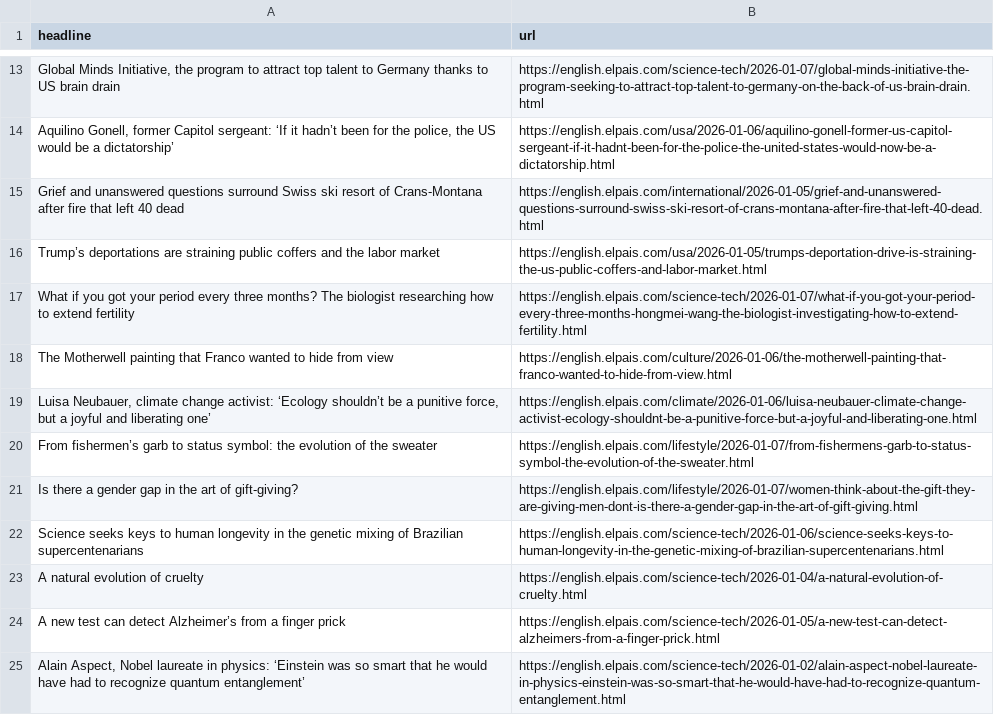
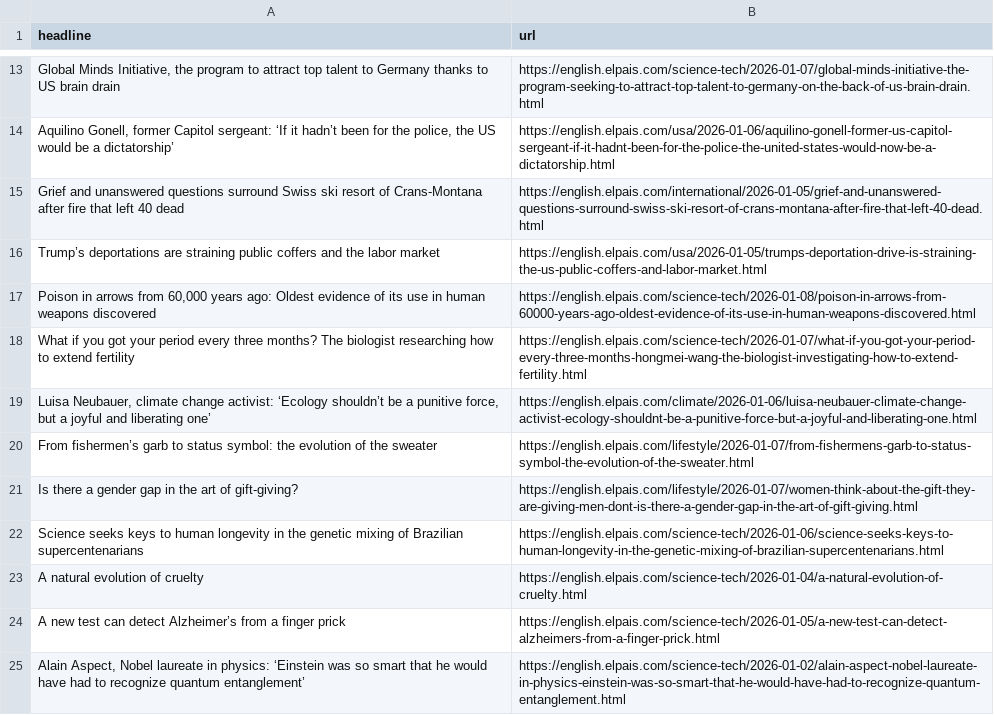
Before and after one commit to JSorrell99/el-pais-autoscraper, a CSV file: headlines.csv, drawn as a sheet; only a part is shown, gaps mark what is left out.

```diff
--- a/headlines.csv
+++ b/headlines.csv
@@ -16,4 +16,4 @@ Grief and unanswered questions surround Swiss ski resort of Crans-Montana after
 Trump’s deportations are straining public coffers and the labor market,https://english.elpais.com/usa/2026-01-05/trumps-deportation-drive-is-straining-the-us-public-coffers-and-labor-market.html
+"Poison in arrows from 60,000 years ago: Oldest evidence of its use in human weapons discovered",https://english.elpais.com/science-tech/2026-01-08/poison-in-arrows-from-60000-years-ago-oldest-evidence-of-its-use-in-human-weapons-discovered.html
 What if you got your period every three months? The biologist researching how to extend fertility,https://english.elpais.com/science-tech/2026-01-07/what-if-you-got-your-period-every-three-months-hongmei-wang-the-biologist-investigating-how-to-extend-fertility.html
-The Motherwell painting that Franco wanted to hide from view,https://english.elpais.com/culture/2026-01-06/the-motherwell-painting-that-franco-wanted-to-hide-from-view.html
 "Luisa Neubauer, climate change activist: ‘Ecology shouldn’t be a punitive force, but a joyful and liberating one’",https://english.elpais.com/climate/2026-01-06/luisa-neubauer-climate-change-activist-ecology-shouldnt-be-a-punitive-force-but-a-joyful-and-liberating-one.html
```
